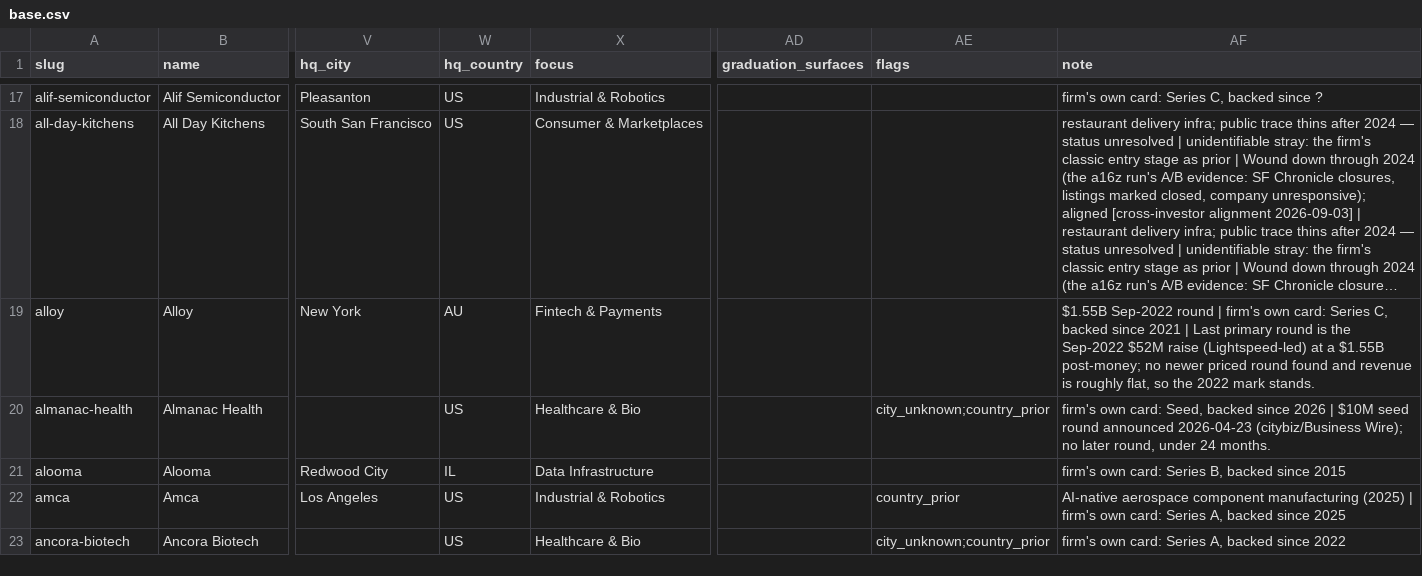
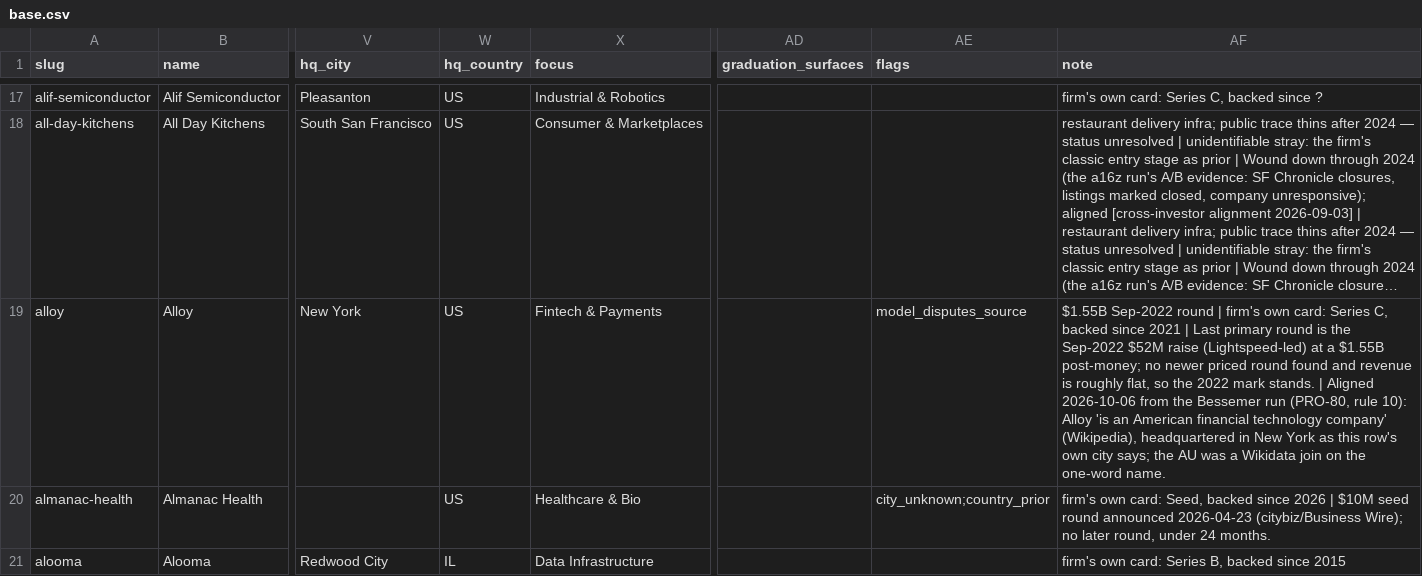
Before and after one commit to Erik-List/merit-capital, a CSV file: data/collection/investors/lightspeed/companies/base.csv, drawn as a sheet; only a part is shown, gaps mark what is left out; the shorter side is filled out with more unchanged rows; long unchanged cells end in …; the diff covers the shown part only; the diff names each change by its address in the sheet, - before the commit and + after, or states it on an @@ line.

```diff
--- a/data/collection/investors/lightspeed/companies/base.csv
+++ b/data/collection/investors/lightspeed/companies/base.csv
-W19 (hq_country): AU
+W19 (hq_country): US
-AE19 (flags): (empty)
+AE19 (flags): model_disputes_source
-AF19 (note): …mark stands.
+AF19 (note): …mark stands. | Aligned 2026-10-06 from the Bessemer run (PRO-80, rule 10): Alloy 'is an American financial technology company' (Wikipedia), headquartered in New York as this row's own city says; the AU was a Wikidata join on the one-word name.
```
Also changed, not shown: 39 edited cells elsewhere in this file, 2 other files.
